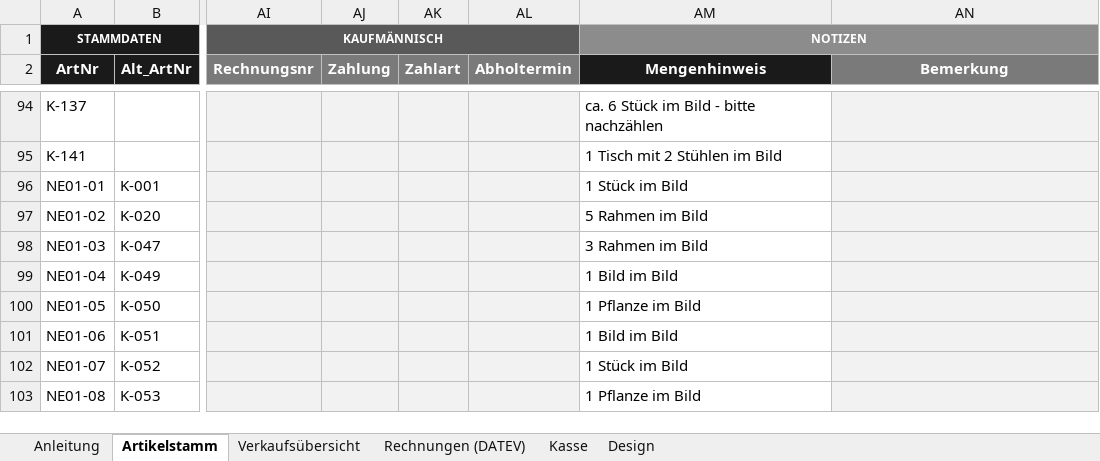
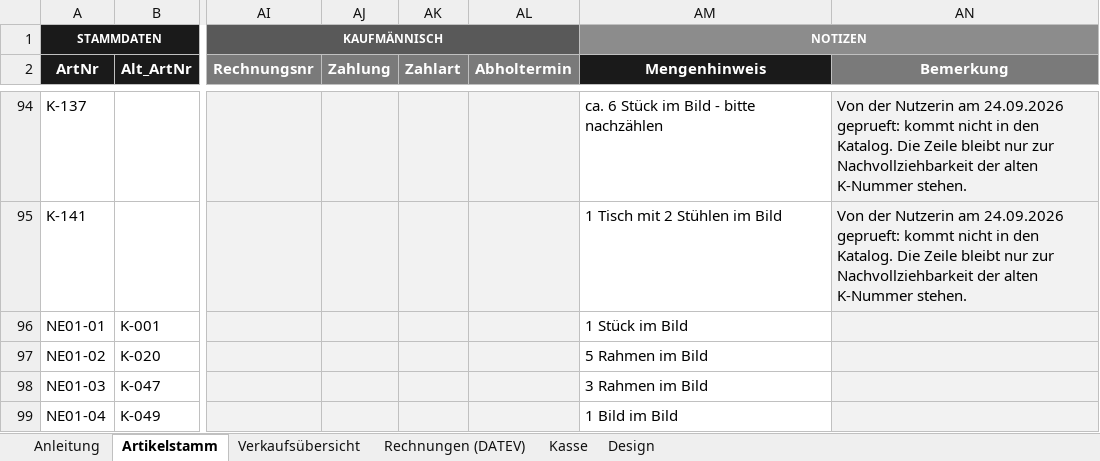
Before and after one commit to jenny9876781/Ablage-, an Excel workbook: ausgabe/01_Artikelstamm_kikripp.xlsx, sheet Artikelstamm, drawn as a sheet; only a part is shown, gaps mark what is left out; the shorter side is filled out with more unchanged rows; values as stored, in another font and other column widths than the file's, no borders; conditional formats not drawn; the diff covers the shown part only; the diff names each change by its address in the sheet, - before the commit and + after, or states it on an @@ line.

```diff
--- a/ausgabe/01_Artikelstamm_kikripp.xlsx (sheet Artikelstamm)
+++ b/ausgabe/01_Artikelstamm_kikripp.xlsx (sheet Artikelstamm)
-AN94:AN95 (Bemerkung): (empty)
+AN94:AN95 (Bemerkung): Von der Nutzerin am 24.09.2026 geprueft: kommt nicht in den Katalog. Die Zeile bleibt nur zur Nachvollziehbarkeit der alten K-Nummer stehen.
```
Also changed, not shown: 43 edited cells elsewhere in this sheet, ausgabe/T3_Erfassungsliste.xlsx, 5 other files.
